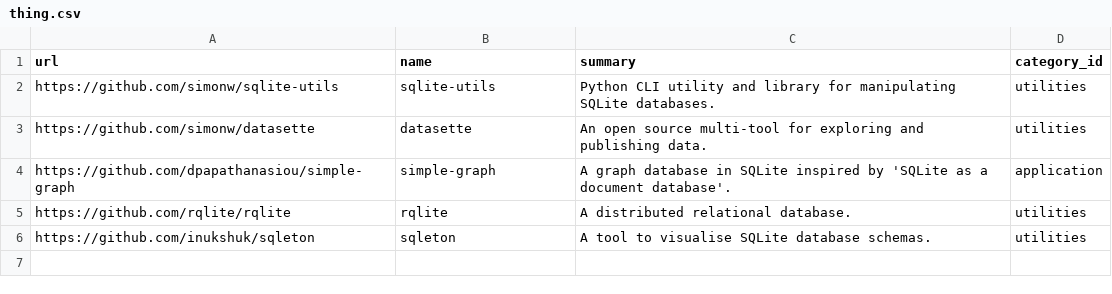
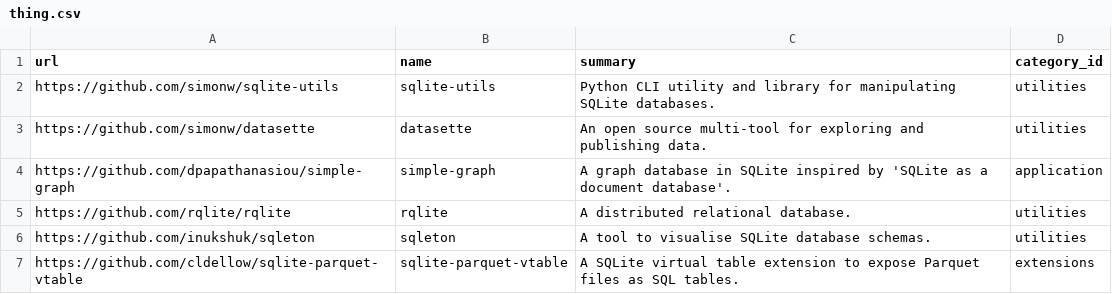
Before and after one commit to arnau/some-sqlite, a CSV file: data/thing.csv, drawn as a sheet.

Commit message:
data: Add parquet vtable
Signed-off-by: Arnau Siches <asiches@gmail.com>

```diff
--- a/data/thing.csv
+++ b/data/thing.csv
@@ -6 +6,2 @@ https://github.com/rqlite/rqlite,rqlite,"A distributed relational database.",uti
 https://github.com/inukshuk/sqleton,sqleton,A tool to visualise SQLite database schemas.,utilities
+https://github.com/cldellow/sqlite-parquet-vtable,sqlite-parquet-vtable,A SQLite virtual table extension to expose Parquet files as SQL tables.,extensions
```
Also changed, not shown: data/tag.csv, data/thing_tag.csv.
